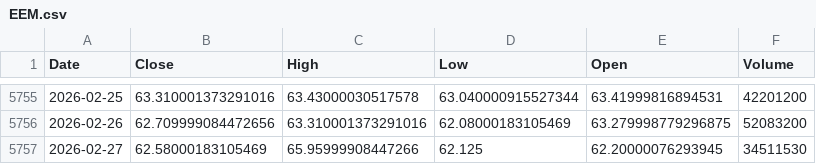
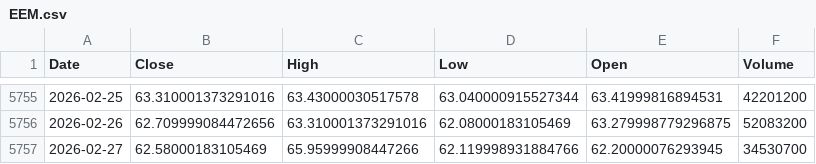
Before and after one commit to kittycapital/etf-seasonality, a CSV file: data/EEM.csv, drawn as a sheet; only a part is shown, gaps mark what is left out.

```diff
--- a/data/EEM.csv
+++ b/data/EEM.csv
@@ -5756,2 +5756,2 @@ Date,Close,High,Low,Open,Volume
 2026-02-26,62.709999084472656,63.310001373291016,62.08000183105469,63.279998779296875,52083200
-2026-02-27,62.58000183105469,65.95999908447266,62.125,62.20000076293945,34511530
+2026-02-27,62.58000183105469,65.95999908447266,62.119998931884766,62.20000076293945,34530700
```
Also changed, not shown: data/DIA.csv, data/ETH_USD.csv, 12 other files.
